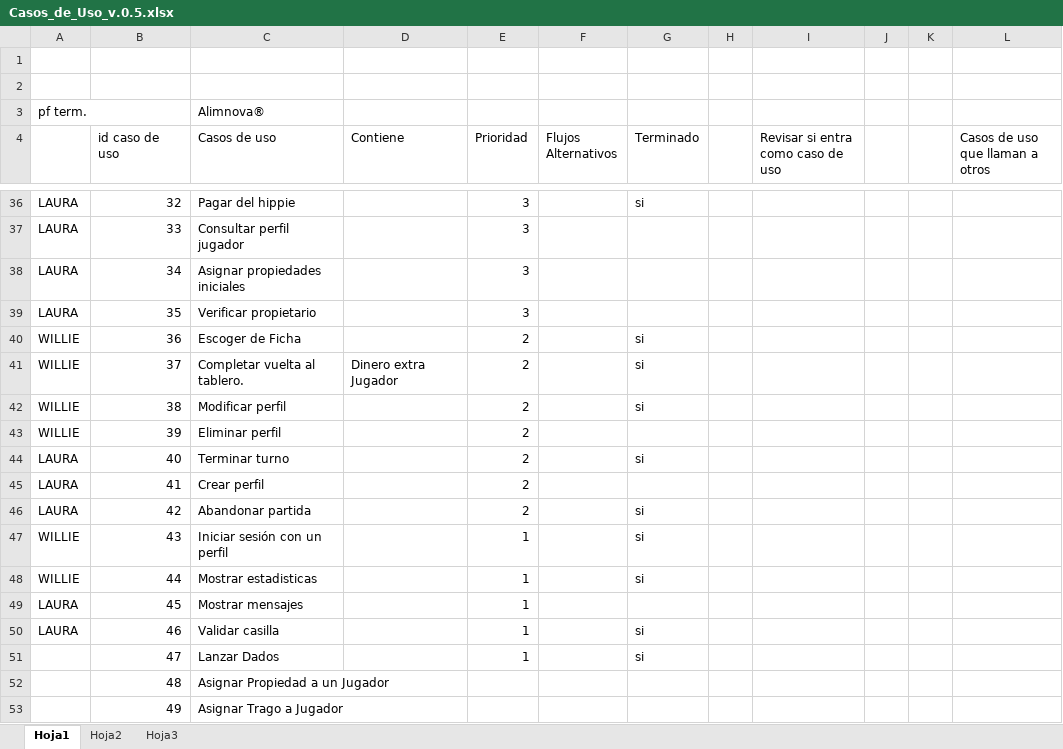
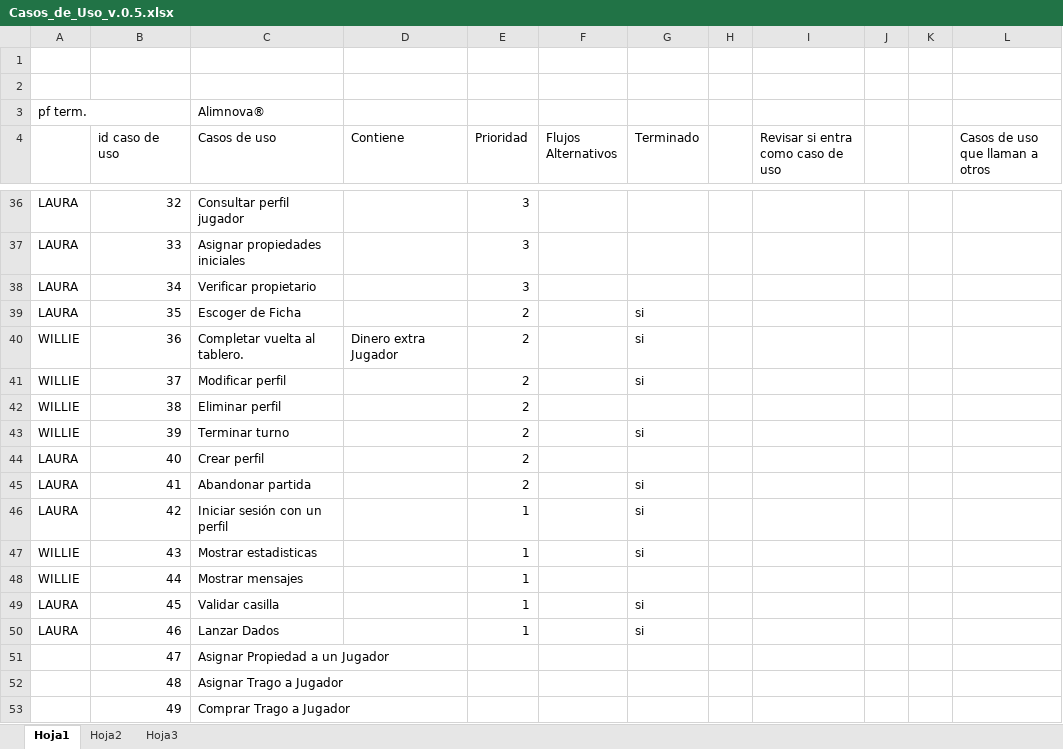
Before and after one commit to doomer4646/alimnova, an Excel workbook: Casos_de_Uso_v.0.5.xlsx, sheet Hoja1, drawn as a sheet; only a part is shown, gaps mark what is left out; values as stored, in another font and other column widths than the file's, no cell formats; the diff covers the shown part only; the diff names each change by its address in the sheet, - before the commit and + after, or states it on an @@ line.

```diff
--- a/Casos_de_Uso_v.0.5.xlsx (sheet Hoja1)
+++ b/Casos_de_Uso_v.0.5.xlsx (sheet Hoja1)
-C36 (Casos de uso): Pagar del hippie
+C36 (Casos de uso): Consultar perfil jugador
-G36 (Terminado): si
+G36 (Terminado): (empty)
-C37 (Casos de uso): Consultar perfil jugador
+C37 (Casos de uso): Asignar propiedades iniciales
-C38 (Casos de uso): Asignar propiedades iniciales
+C38 (Casos de uso): Verificar propietario
-C39 (Casos de uso): Verificar propietario
+C39 (Casos de uso): Escoger de Ficha
-E39 (Prioridad): 3
+E39 (Prioridad): 2
-G39 (Terminado): (empty)
+G39 (Terminado): si
-C40 (Casos de uso): Escoger de Ficha
+C40 (Casos de uso): Completar vuelta al tablero.
-D40 (Contiene): (empty)
+D40 (Contiene): Dinero extra Jugador
-C41 (Casos de uso): Completar vuelta al tablero.
+C41 (Casos de uso): Modificar perfil
-D41 (Contiene): Dinero extra Jugador
+D41 (Contiene): (empty)
-C42 (Casos de uso): Modificar perfil
+C42 (Casos de uso): Eliminar perfil
-G42 (Terminado): si
+G42 (Terminado): (empty)
-C43 (Casos de uso): Eliminar perfil
+C43 (Casos de uso): Terminar turno
-G43 (Terminado): (empty)
+G43 (Terminado): si
-C44 (Casos de uso): Terminar turno
+C44 (Casos de uso): Crear perfil
-G44 (Terminado): si
+G44 (Terminado): (empty)
-C45 (Casos de uso): Crear perfil
+C45 (Casos de uso): Abandonar partida
-G45 (Terminado): (empty)
+G45 (Terminado): si
-C46 (Casos de uso): Abandonar partida
+C46 (Casos de uso): Iniciar sesión con un perfil
-E46 (Prioridad): 2
+E46 (Prioridad): 1
-C47 (Casos de uso): Iniciar sesión con un perfil
+C47 (Casos de uso): Mostrar estadisticas
-C48 (Casos de uso): Mostrar estadisticas
+C48 (Casos de uso): Mostrar mensajes
-G48 (Terminado): si
+G48 (Terminado): (empty)
-C49 (Casos de uso): Mostrar mensajes
+C49 (Casos de uso): Validar casilla
-G49 (Terminado): (empty)
+G49 (Terminado): si
-C50 (Casos de uso): Validar casilla
+C50 (Casos de uso): Lanzar Dados
-C51 (Casos de uso): Lanzar Dados
+C51 (Casos de uso): Asignar Propiedad a un Jugador
-E51 (Prioridad): 1
+E51 (Prioridad): (empty)
-G51 (Terminado): si
+G51 (Terminado): (empty)
-C52 (Casos de uso): Asignar Propiedad a un Jugador
+C52 (Casos de uso): Asignar Trago a Jugador
-C53 (Casos de uso): Asignar Trago a Jugador
+C53 (Casos de uso): Comprar Trago a Jugador
```
Also changed, not shown: 1 removed row and 37 edited cells elsewhere in this sheet, cell formats, formulas that keep their value, 8 other files.
